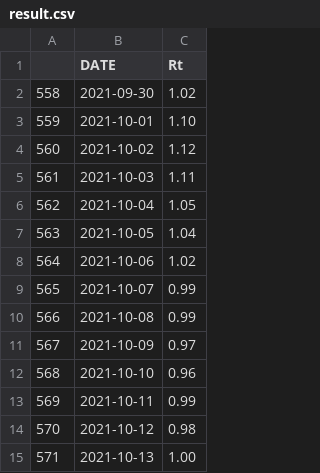
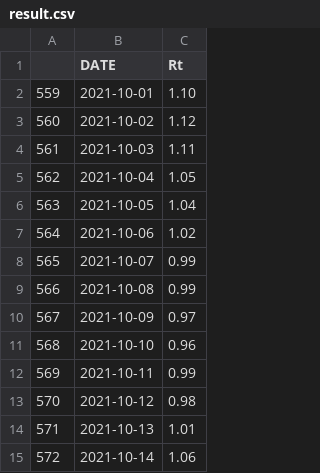
Before and after one commit to amcaw/reproduction_rate, a CSV file: result.csv, drawn as a sheet.

```diff
--- a/result.csv
+++ b/result.csv
@@ -1,3 +1,2 @@
 "","DATE","Rt"
-"558","2021-09-30","1.02"
 "559","2021-10-01","1.10"
@@ -14,2 +13,3 @@
 "570","2021-10-12","0.98"
-"571","2021-10-13","1.00"
+"571","2021-10-13","1.01"
+"572","2021-10-14","1.06"
```
